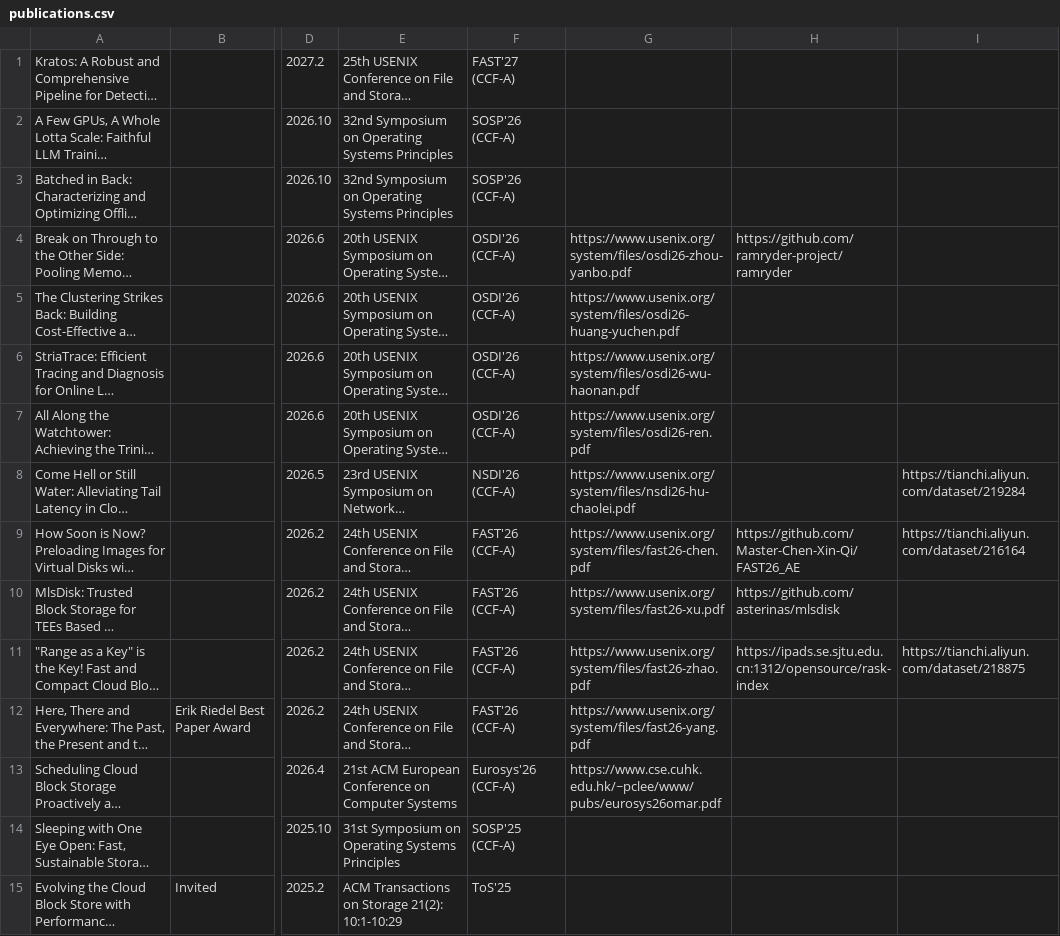
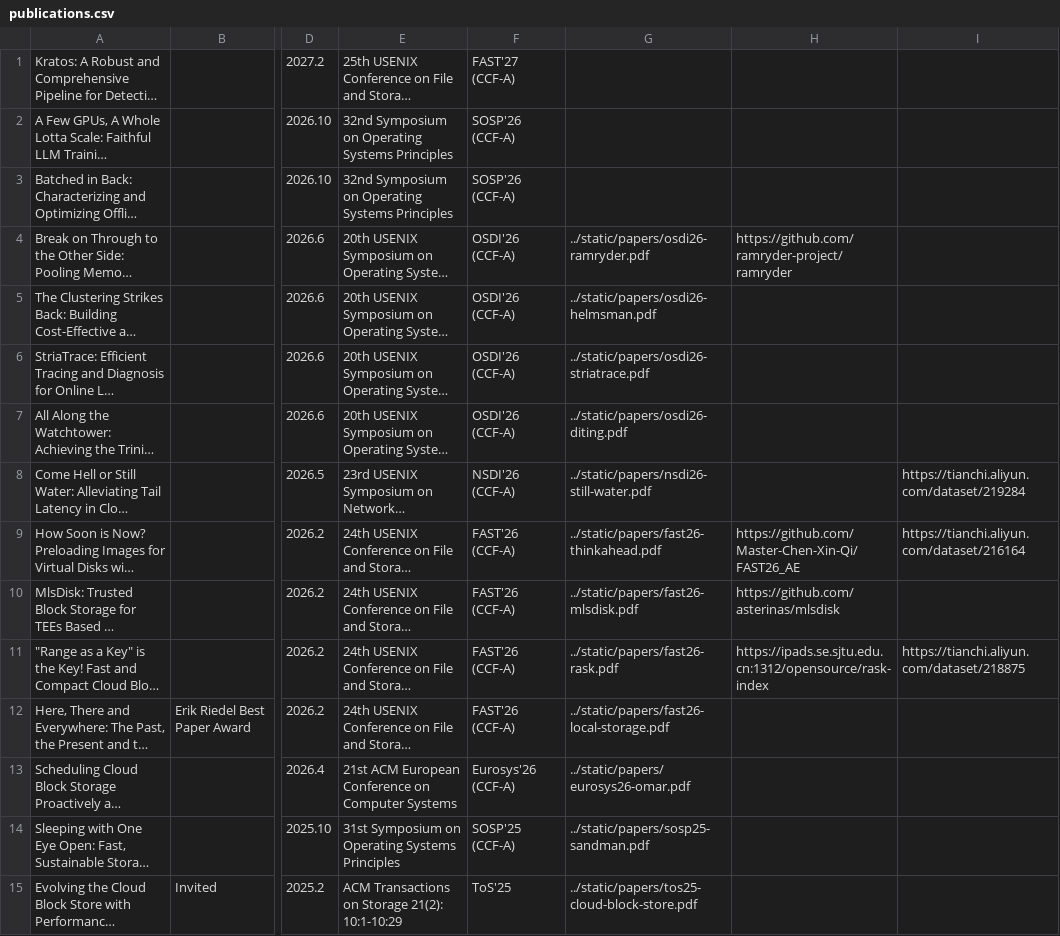
Before and after one commit to oasis-sjtu/oasis-sjtu.github.io, a CSV file: static/publications.csv, drawn as a sheet; only a part is shown, gaps mark what is left out; long unchanged cells end in …; the diff covers the shown part only; the diff names each change by its address in the sheet, - before the commit and + after, or states it on an @@ line.

Commit message:
Host publication PDFs locally

```diff
--- a/static/publications.csv
+++ b/static/publications.csv
-G4: https://www.usenix.org/system/files/osdi26-zhou-yanbo.pdf
+G4: ../static/papers/osdi26-ramryder.pdf
-G5: https://www.usenix.org/system/files/osdi26-huang-yuchen.pdf
+G5: ../static/papers/osdi26-helmsman.pdf
-G6: https://www.usenix.org/system/files/osdi26-wu-haonan.pdf
+G6: ../static/papers/osdi26-striatrace.pdf
-G7: https://www.usenix.org/system/files/osdi26-ren.pdf
+G7: ../static/papers/osdi26-diting.pdf
-G8: https://www.usenix.org/system/files/nsdi26-hu-chaolei.pdf
+G8: ../static/papers/nsdi26-still-water.pdf
-G9: https://www.usenix.org/system/files/fast26-chen.pdf
+G9: ../static/papers/fast26-thinkahead.pdf
-G10: https://www.usenix.org/system/files/fast26-xu.pdf
+G10: ../static/papers/fast26-mlsdisk.pdf
-G11: https://www.usenix.org/system/files/fast26-zhao.pdf
+G11: ../static/papers/fast26-rask.pdf
-G12: https://www.usenix.org/system/files/fast26-yang.pdf
+G12: ../static/papers/fast26-local-storage.pdf
-G13: https://www.cse.cuhk.edu.hk/~pclee/www/pubs/eurosys26omar.pdf
+G13: ../static/papers/eurosys26-omar.pdf
-G14: (empty)
+G14: ../static/papers/sosp25-sandman.pdf
-G15: (empty)
+G15: ../static/papers/tos25-cloud-block-store.pdf
```
Also changed, not shown: 11 edited cells elsewhere in this file, 24 other files.
